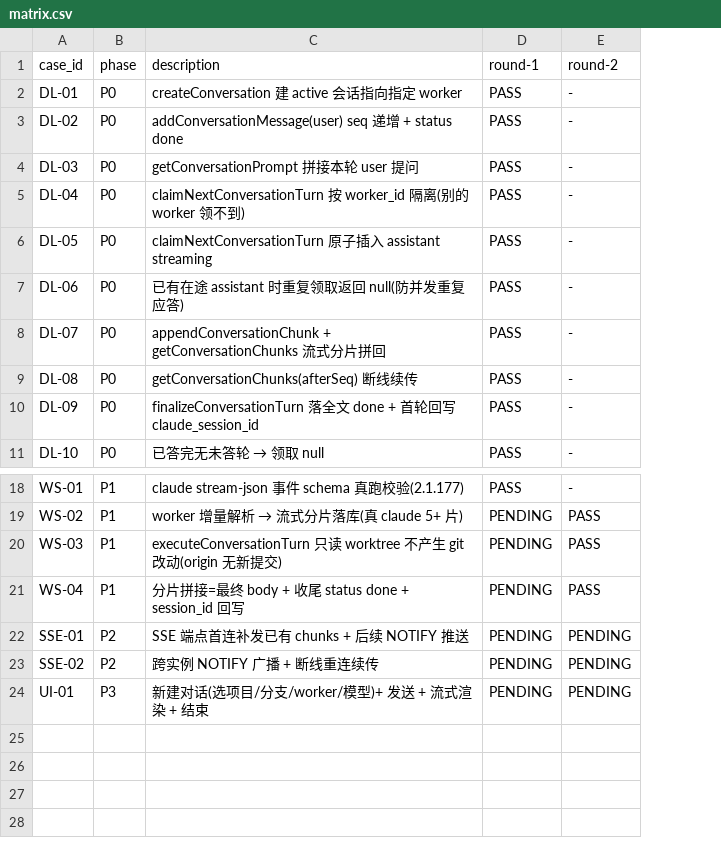
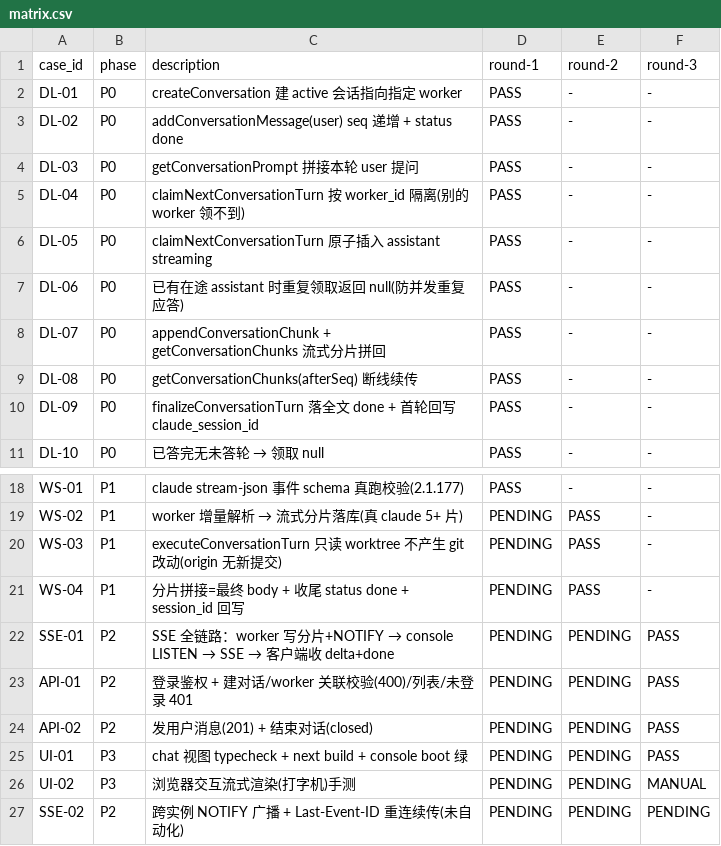
Before and after one commit to zzusp/claude-center, a CSV file: docs/acceptance/worker-direct-chat/matrix.csv, drawn as a sheet; only a part is shown, gaps mark what is left out; addresses are those after the commit; the diff names each change by its address in the sheet, - before the commit and + after, or states it on an @@ line.

```diff
--- a/docs/acceptance/worker-direct-chat/matrix.csv
+++ b/docs/acceptance/worker-direct-chat/matrix.csv
+column F (round-3), rows 2-11: all -; rows 18-22: - | - | - | - | PASS; rows 24-25: PASS | PASS
@@ C22 (description): SSE 端点首连补发已有 chunks + 后续 NOTIFY 推送 → SSE 全链路：worker 写分片+NOTIFY → console LISTEN → SSE → 客户端收 delta+done @@
+row 23: API-01 | P2 | 登录鉴权 + 建对话/worker 关联校验(400)/列表/未登录 401 | PENDING | PENDING | PASS
-A24 (case_id): SSE-02
+A24 (case_id): API-02
-C24 (description): 跨实例 NOTIFY 广播 + 断线重连续传
+C24 (description): 发用户消息(201) + 结束对话(closed)
-C25 (description): 新建对话(选项目/分支/worker/模型)+ 发送 + 流式渲染 + 结束
+C25 (description): chat 视图 typecheck + next build + console boot 绿
+row 26: UI-02 | P3 | 浏览器交互流式渲染(打字机)手测 | PENDING | PENDING | MANUAL
+row 27: SSE-02 | P2 | 跨实例 NOTIFY 广播 + Last-Event-ID 重连续传(未自动化) | PENDING | PENDING | PENDING
```
Also changed, not shown: 15 other files.
